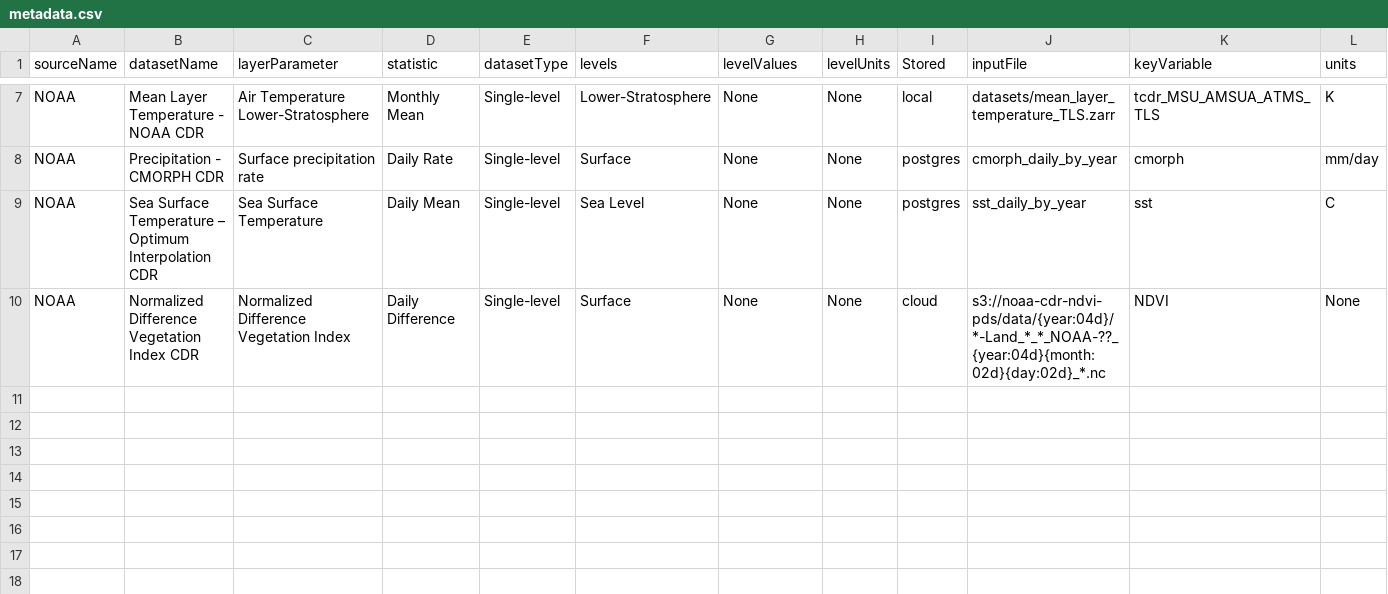
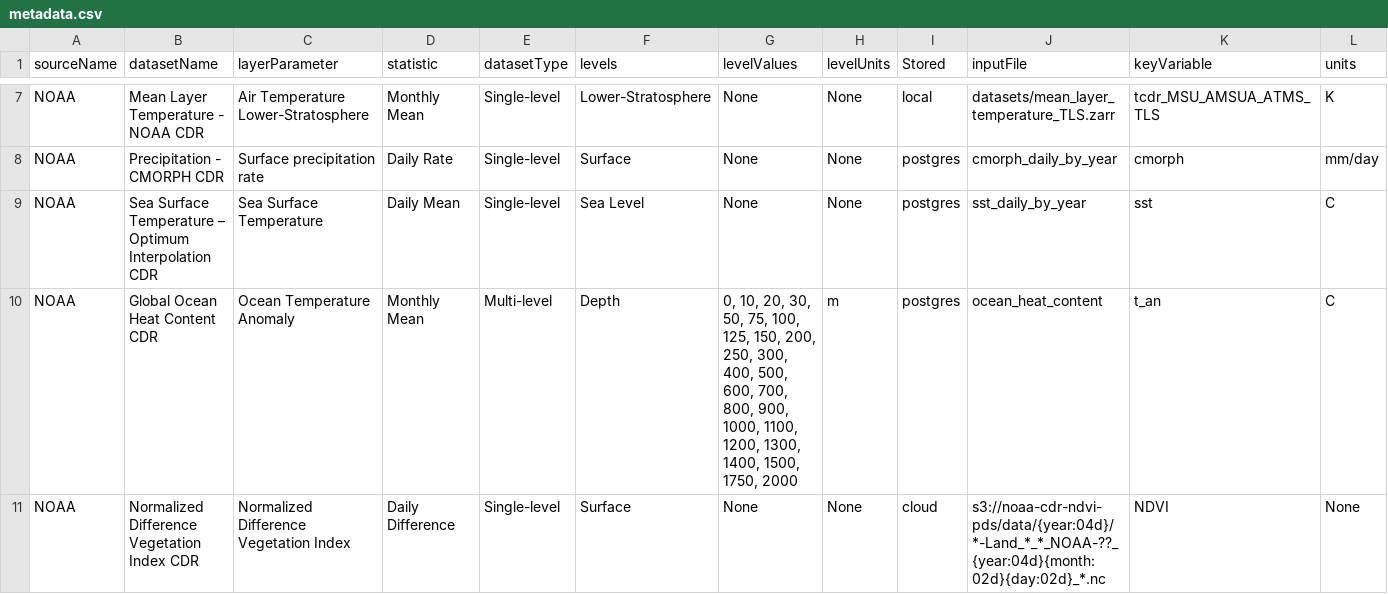
Before and after one commit to JSiegel0516/ICharm.AI-Project, a CSV file: src/lib/db/metadata.csv, drawn as a sheet; only a part is shown, gaps mark what is left out; rows hold the shown columns only; the diff names each change by its address in the sheet, - before the commit and + after, or states it on an @@ line.

Commit message:
Changes needed to add Global Ocean Heat Content CDR

```diff
--- a/src/lib/db/metadata.csv
+++ b/src/lib/db/metadata.csv
+row 10: NOAA | Global Ocean Heat Content CDR | Ocean Temperature Anomaly | Monthly Mean | Multi-level | Depth | 0, 10, 20, 30, 50, 75, 100, 125, 150, 200, 250, 300, 400, 500, 600, 700, 800, 900, 1000, 1100, 1200, 1300, 1400, 1500, 1750, 2000 | m | postgres | ocean_heat_content | t_an | C
```
Also changed, not shown: 4 other files.
